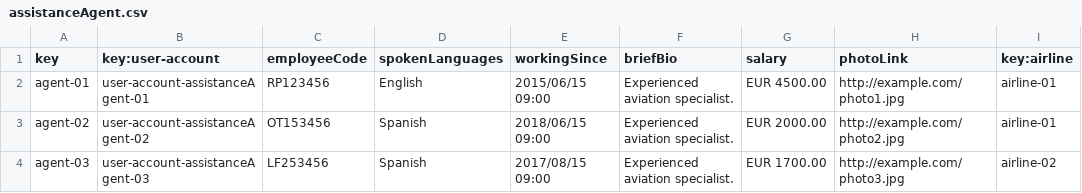
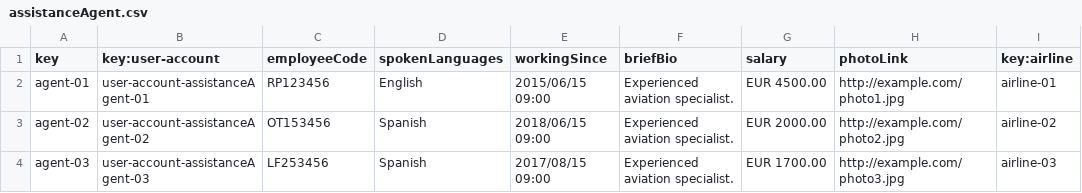
Before and after one commit to CarlosCerdaMorales/dp2-c1-034, a CSV file: src/main/resources/WEB-INF/data/sample/assistanceAgent.csv, drawn as a sheet.

```diff
--- a/src/main/resources/WEB-INF/data/sample/assistanceAgent.csv
+++ b/src/main/resources/WEB-INF/data/sample/assistanceAgent.csv
@@ -2,3 +2,3 @@ key,key:user-account,employeeCode,spokenLanguages,workingSince,briefBio,salary,p
 agent-01,user-account-assistanceAgent-01,"RP123456",English,2015/06/15 09:00,"Experienced aviation specialist.",EUR 4500.00,"http://example.com/photo1.jpg",airline-01
-agent-02,user-account-assistanceAgent-02,"OT153456",Spanish,2018/06/15 09:00,"Experienced aviation specialist.",EUR 2000.00,"http://example.com/photo2.jpg",airline-01
-agent-03,user-account-assistanceAgent-03,"LF253456",Spanish,2017/08/15 09:00,"Experienced aviation specialist.",EUR 1700.00,"http://example.com/photo3.jpg",airline-02
+agent-02,user-account-assistanceAgent-02,"OT153456",Spanish,2018/06/15 09:00,"Experienced aviation specialist.",EUR 2000.00,"http://example.com/photo2.jpg",airline-02
+agent-03,user-account-assistanceAgent-03,"LF253456",Spanish,2017/08/15 09:00,"Experienced aviation specialist.",EUR 1700.00,"http://example.com/photo3.jpg",airline-03
```
Also changed, not shown: src/main/resources/WEB-INF/data/sample/claim.csv, 3 other files.
